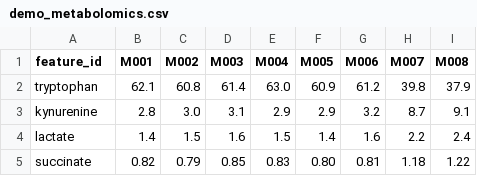
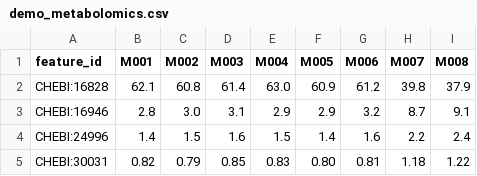
Before and after one commit to rberrah/rberrah.github.io, a CSV file: static/multiomics/demo_metabolomics.csv, drawn as a sheet.

Commit message:
Use canonical identifiers in multi-omics demo

```diff
--- a/static/multiomics/demo_metabolomics.csv
+++ b/static/multiomics/demo_metabolomics.csv
@@ -1,5 +1,5 @@
 feature_id,M001,M002,M003,M004,M005,M006,M007,M008
-tryptophan,62.1,60.8,61.4,63.0,60.9,61.2,39.8,37.9
-kynurenine,2.8,3.0,3.1,2.9,2.9,3.2,8.7,9.1
-lactate,1.4,1.5,1.6,1.5,1.4,1.6,2.2,2.4
-succinate,0.82,0.79,0.85,0.83,0.80,0.81,1.18,1.22
+CHEBI:16828,62.1,60.8,61.4,63.0,60.9,61.2,39.8,37.9
+CHEBI:16946,2.8,3.0,3.1,2.9,2.9,3.2,8.7,9.1
+CHEBI:24996,1.4,1.5,1.6,1.5,1.4,1.6,2.2,2.4
+CHEBI:30031,0.82,0.79,0.85,0.83,0.80,0.81,1.18,1.22
```
